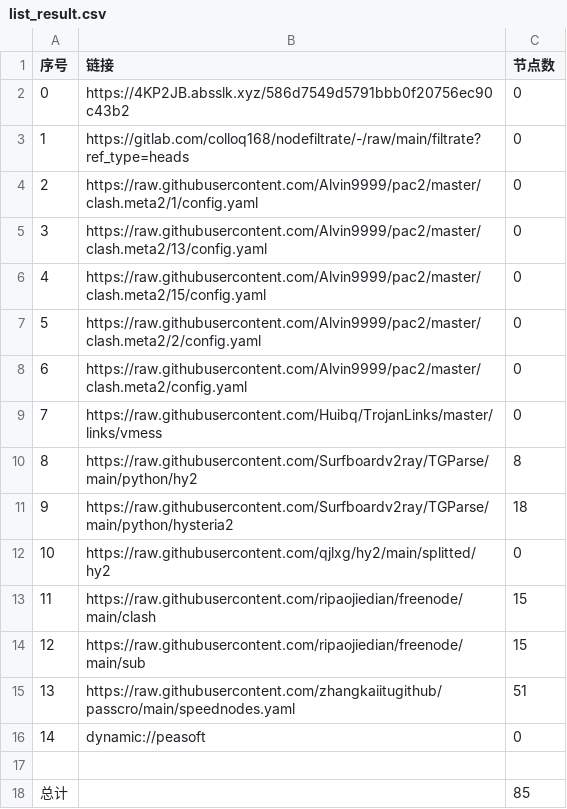
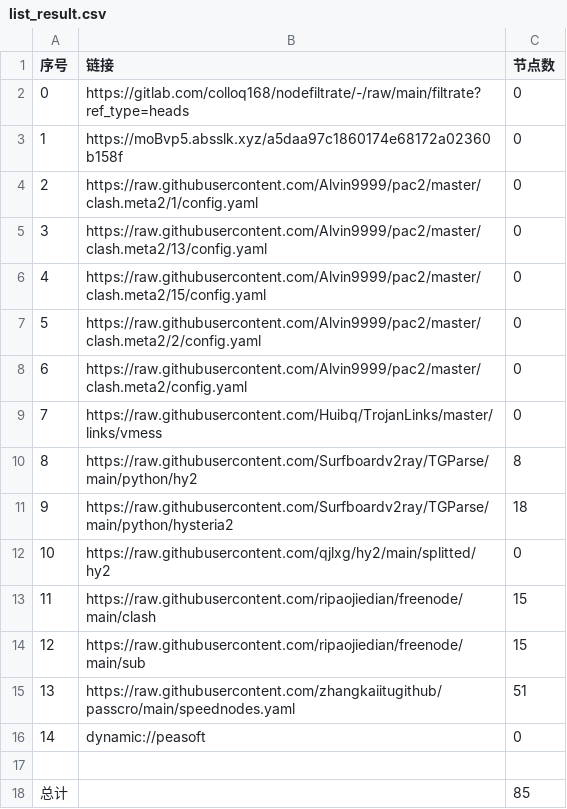
Before and after one commit to aquace/-dl, a CSV file: list_result.csv, drawn as a sheet.

```diff
--- a/list_result.csv
+++ b/list_result.csv
@@ -1,4 +1,4 @@
 序号,链接,节点数
-0,https://4KP2JB.absslk.xyz/586d7549d5791bbb0f20756ec90c43b2,0
-1,https://gitlab.com/colloq168/nodefiltrate/-/raw/main/filtrate?ref_type=heads,0
+0,https://gitlab.com/colloq168/nodefiltrate/-/raw/main/filtrate?ref_type=heads,0
+1,https://moBvp5.absslk.xyz/a5daa97c1860174e68172a02360b158f,0
 2,https://raw.githubusercontent.com/Alvin9999/pac2/master/clash.meta2/1/config.yaml,0
```
Also changed, not shown: 3 other files.
